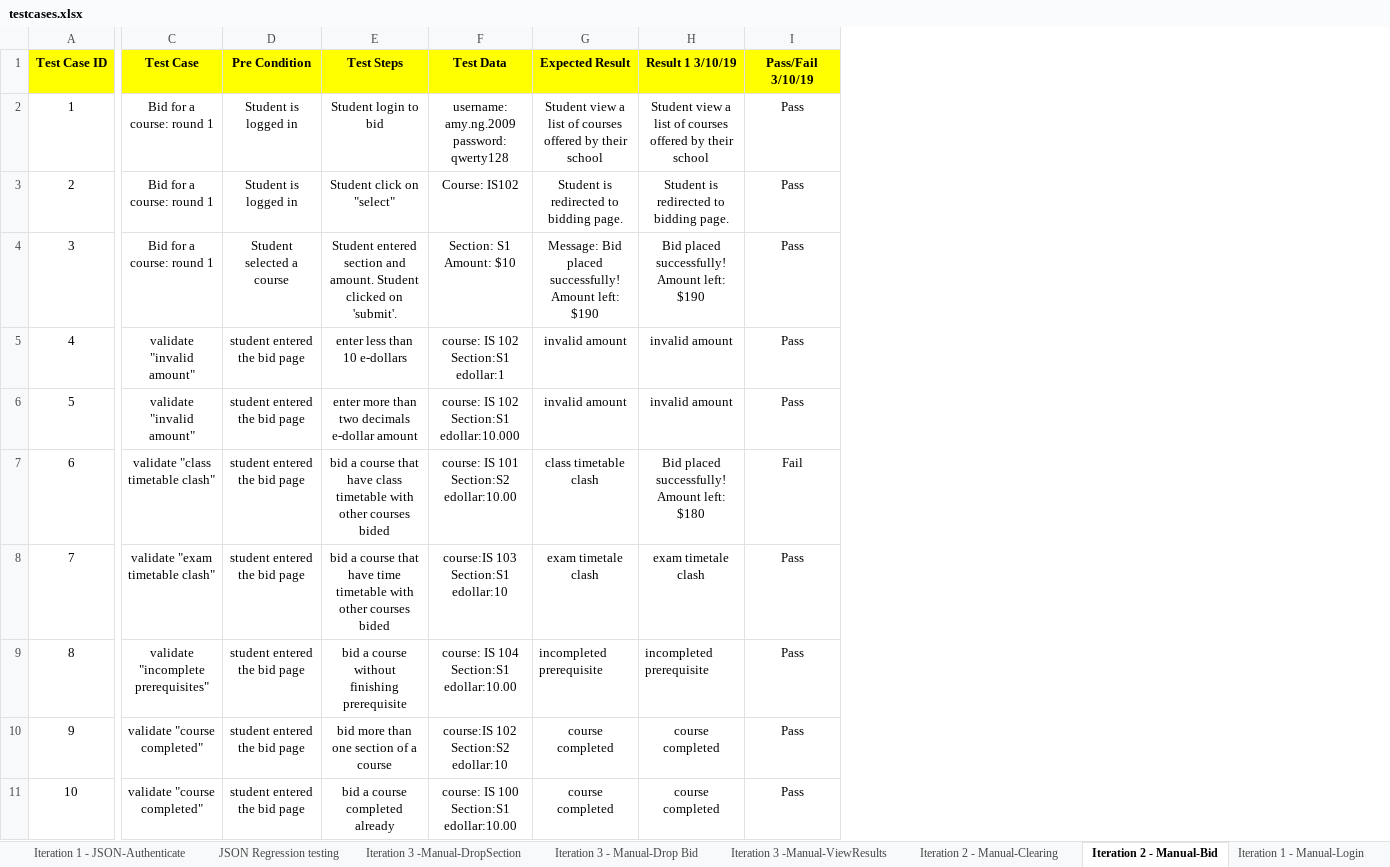
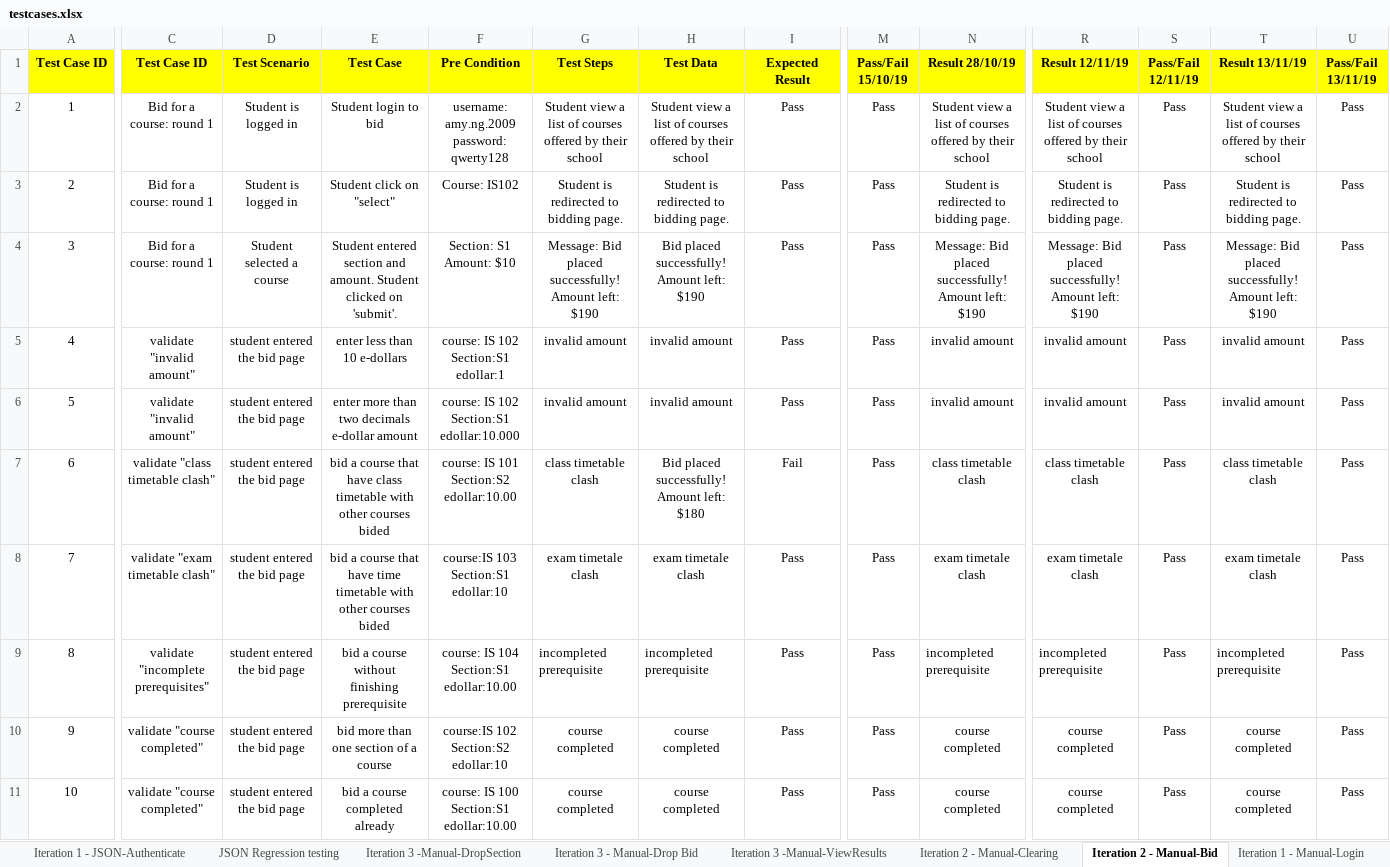
Before and after one commit to one-ice/IS212-Software-Project-Management, an Excel workbook: testing/testcases.xlsx, sheet Iteration 2 - Manual-Bid, drawn as a sheet; only a part is shown, gaps mark what is left out; values as stored, in another font and other column widths than the file's, no borders; the diff covers the shown part only; the diff names each change by its address in the sheet, - before the commit and + after, or states it on an @@ line.

Commit message:
Updated testcases for manual Bidding
Updated testcases for manual Bidding

```diff
--- a/testing/testcases.xlsx (sheet Iteration 2 - Manual-Bid)
+++ b/testing/testcases.xlsx (sheet Iteration 2 - Manual-Bid)
+column M (Pass/Fail 15/10/19), rows 2-11: all Pass
+column N (Result 28/10/19), rows 2-11: Student view a list of courses offered by their school | Student is redirected to bidding page. | Message: Bid placed successfully! Amount left: $190 | invalid amount | invalid amount | class timetable clash | exam timetale clash | incompleted prerequisite | course completed | course completed
+column R (Result 12/11/19), rows 2-11: Student view a list of courses offered by their school | Student is redirected to bidding page. | Message: Bid placed successfully! Amount left: $190 | invalid amount | invalid amount | class timetable clash | exam timetale clash | incompleted prerequisite | course completed | course completed
+column S (Pass/Fail 12/11/19), rows 2-11: all Pass
+column T (Result 13/11/19), rows 2-11: Student view a list of courses offered by their school | Student is redirected to bidding page. | Message: Bid placed successfully! Amount left: $190 | invalid amount | invalid amount | class timetable clash | exam timetale clash | incompleted prerequisite | course completed | course completed
+column U (Pass/Fail 13/11/19), rows 2-11: all Pass
-C1: Test Case
+C1: Test Case ID
-D1: Pre Condition
+D1: Test Scenario
-E1: Test Steps
+E1: Test Case
-F1: Test Data
+F1: Pre Condition
-G1: Expected Result
+G1: Test Steps
-H1: Result 1 3/10/19
+H1: Test Data
-I1: Pass/Fail 3/10/19
+I1: Expected Result
```
Also changed, not shown: 4 edited cells elsewhere in this sheet.
